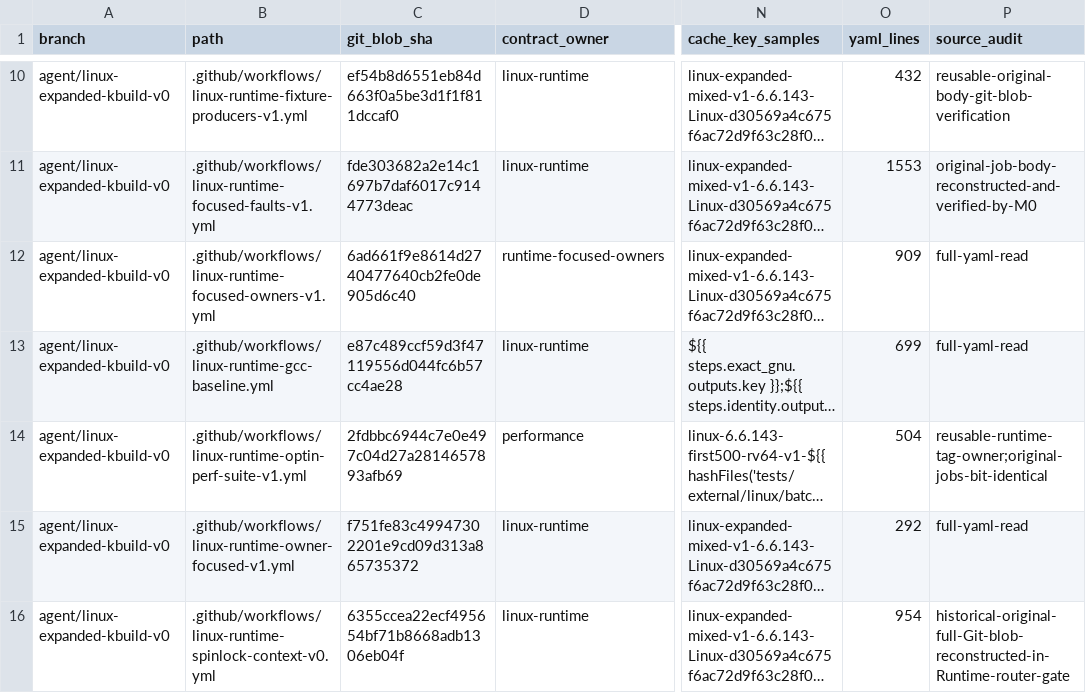
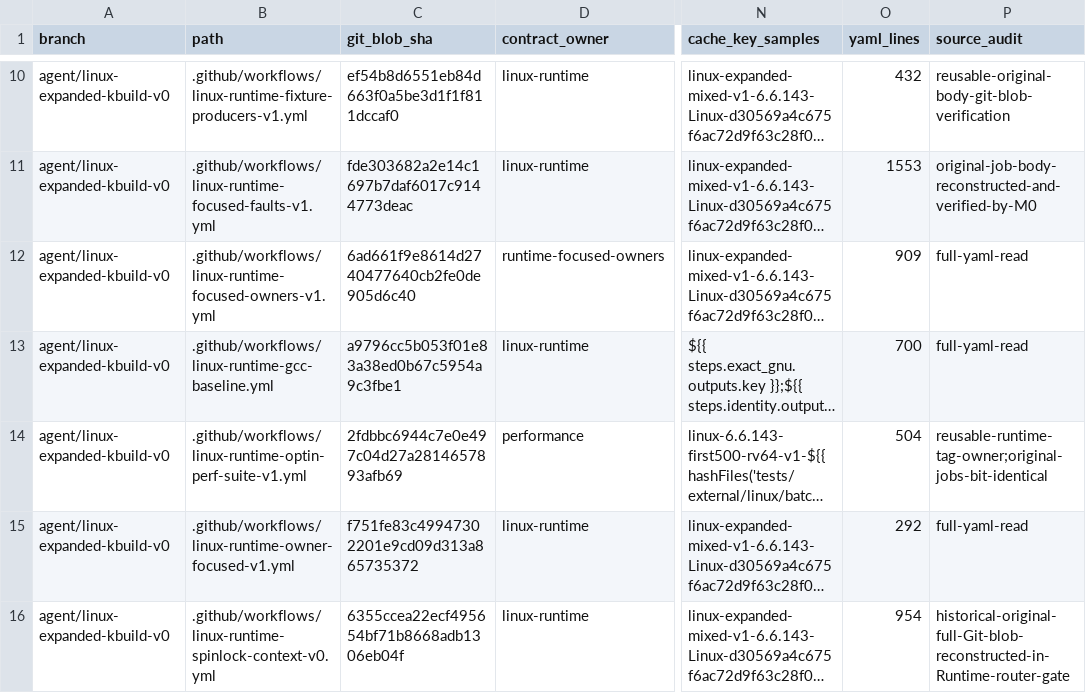
Before and after one commit to yituanxing/minic-toolchain, a TSV file: docs/ci/active-workflow-inventory-2026-10-09.tsv, drawn as a sheet; only a part is shown, gaps mark what is left out; long unchanged cells end in …; the diff names each change by its address in the sheet, - before the commit and + after, or states it on an @@ line.

Commit message:
diagnose(runtime): preserve exact golden earlycon.i and MiniC assembly from cached 2064-owner receiver [linux-runtime-gcc-sharded]

```diff
--- a/docs/ci/active-workflow-inventory-2026-10-09.tsv
+++ b/docs/ci/active-workflow-inventory-2026-10-09.tsv
-C13 (git_blob_sha): e87c489ccf59d3f47119556d044fc6b57cc4ae28
+C13 (git_blob_sha): a9796cc5b053f01e83a38ed0b67c5954a9c3fbe1
-O13 (yaml_lines): 699
+O13 (yaml_lines): 700
```
Also changed, not shown: 3 other files.
